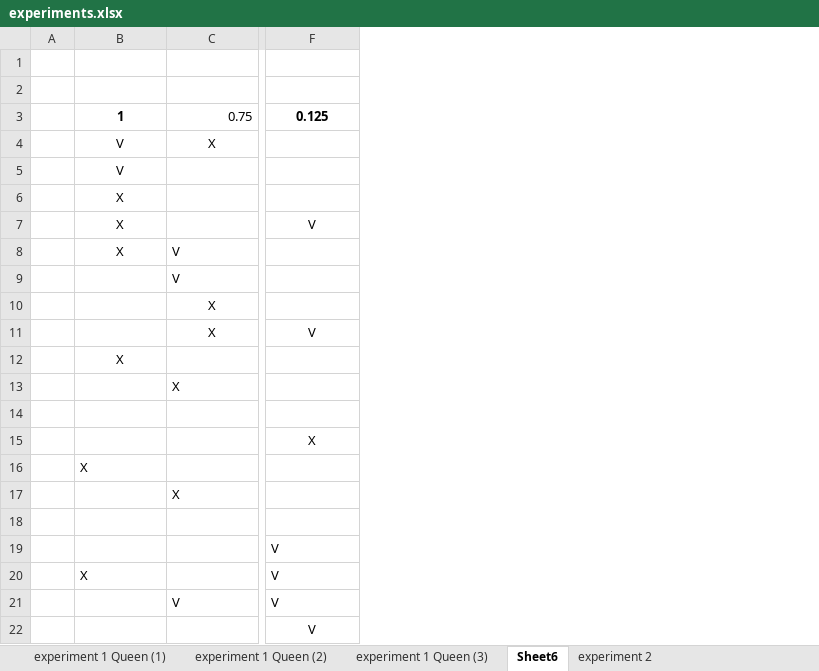
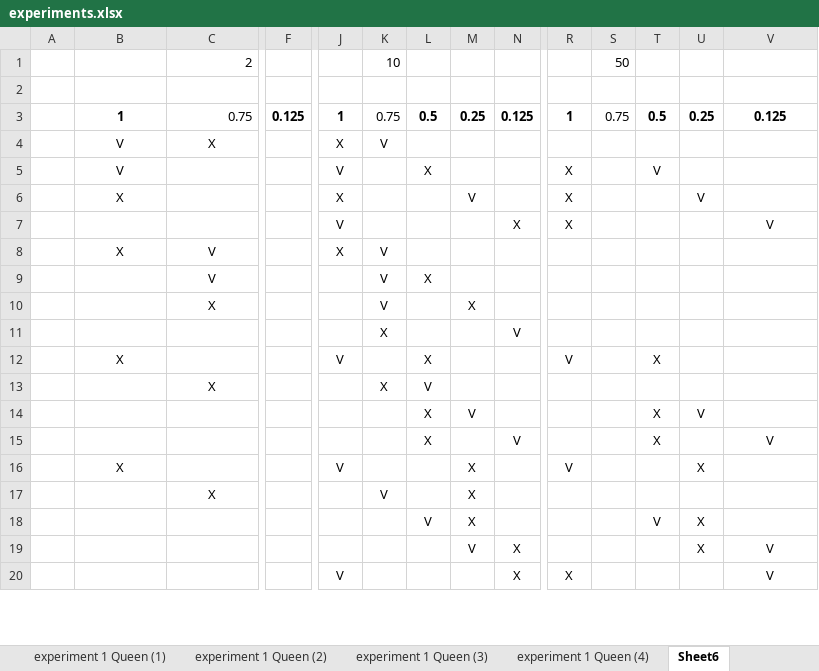
Before and after one commit to itaicaspi/AI, an Excel workbook: HW2/amazons/experiments.xlsx, sheet Sheet6, drawn as a sheet; only a part is shown, gaps mark what is left out; values as stored, in another font and other column widths than the file's, no borders; conditional formats not drawn; removed rows and columns are numbered as before the commit, all else as after; rows hold the shown columns only; the diff covers the shown part only; the diff names each change by its address in the sheet, - before the commit and + after, or states it on an @@ line.

Commit message:
finished experiment 1, added experiment 2 table and fixed a bug in get_w(k)

```diff
--- a/HW2/amazons/experiments.xlsx (sheet Sheet6)
+++ b/HW2/amazons/experiments.xlsx (sheet Sheet6)
-sheet tab: experiment 2
+sheet tab: experiment 1 Queen (4)
+column F, row 3: 0.125
+column J, rows 3-12: 1 | X | V | X | V | X |  |  |  | V; rows 16-20: V |  |  |  | V
+column K, rows 1-13: 10 |  | 0.75 | V |  |  |  | V | V | V | X |  | X; row 17: V
+column L, rows 3-14: 0.5 |  | X |  |  |  | X |  |  | X | V | X; row 18: V
+column M, rows 3-14: 0.25 |  |  | V |  |  |  | X |  |  |  | V; rows 16-19: X | X | X | V
+column N, rows 3-11: 0.125 |  |  |  | X |  |  |  | V; rows 19-20: X | X
+column R, rows 3-12: 1 |  | X | X | X |  |  |  |  | V; rows 16-20: V |  |  |  | X
+column S, rows 1-3: 50 |  | 0.75
+column T, rows 3-14: 0.5 |  | V |  |  |  |  |  |  | X |  | X; row 18: V
+column U, rows 3-14: 0.25 |  |  | V |  |  |  |  |  |  |  | V; rows 16-19: X |  | X | X
-row 1: (empty)
+row 1:  |  | 2 |  |  | 10 |  |  |  |  | 50
-B7: X
+B7: (empty)
-C8:C9 alignment: left
+C8:C9 alignment: center
-C11: X
+C11: (empty)
-V11: V
+V11: (empty)
-C13 alignment: left
+C13 alignment: center
-row 15:  |  |  | X
+row 15:  |  |  |  |  |  | X |  | V |  |  | X |  | V
-B16 alignment: left
+B16 alignment: center
-C17 alignment: left
+C17 alignment: center
-V19:V20 alignment: left
+V19:V20 alignment: center
-B20: X
+B20: (empty)
-row 21:  |  | V | V
-row 22:  |  |  | V
```
Also changed, not shown: 5 added rows, 3 removed rows, 6 added columns, 8 edited cells and cell formats elsewhere in this sheet, sheet experiment 1 Queen (3), sheet experiment 1 Queen (1), other sheet tabs, 4 other files.
